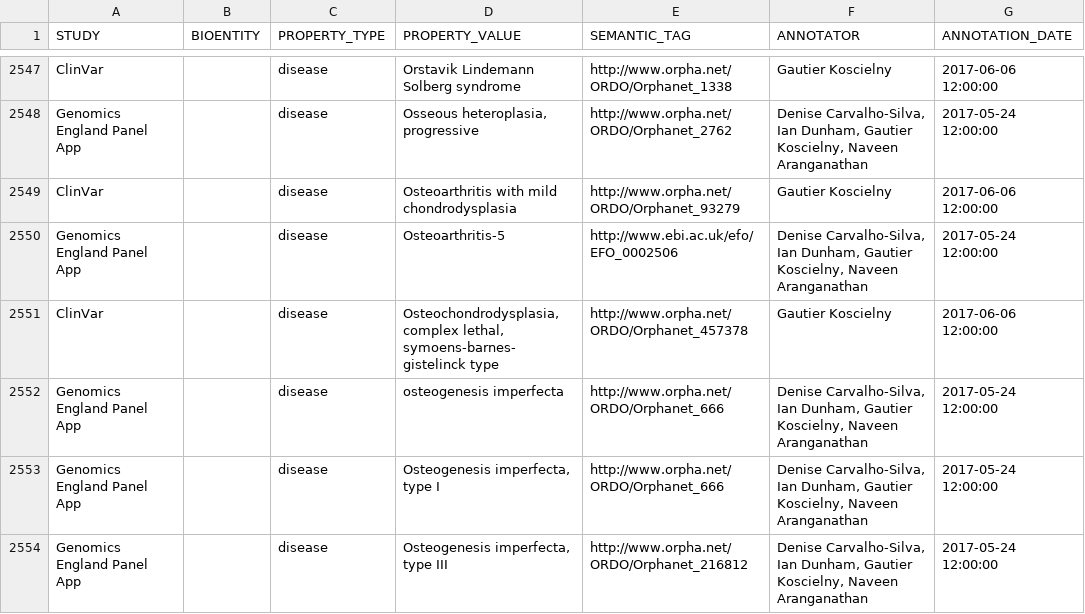
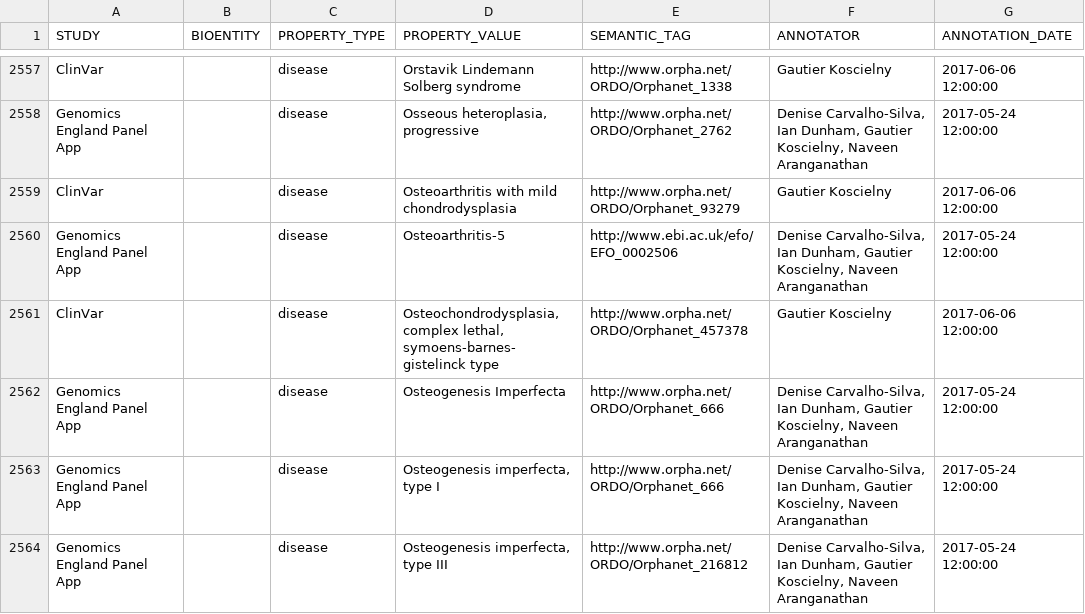
Before and after one commit to opentargets/curation, a TSV file: mappings/disease/manual_string.tsv, drawn as a sheet; only a part is shown, gaps mark what is left out; the diff covers the shown part only.

```diff
--- a/mappings/disease/manual_string.tsv
+++ b/mappings/disease/manual_string.tsv
@@ -2551,3 +2561,3 @@ Genomics England Panel App		disease	Osteoarthritis-5	http://www.ebi.ac.uk/efo/EF
 ClinVar		disease	Osteochondrodysplasia, complex lethal, symoens-barnes-gistelinck type	http://www.orpha.net/ORDO/Orphanet_457378	Gautier Koscielny	2017-06-06 12:00:00
-Genomics England Panel App		disease	osteogenesis imperfecta	http://www.orpha.net/ORDO/Orphanet_666	Denise Carvalho-Silva, Ian Dunham, Gautier Koscielny, Naveen Aranganathan	2017-05-24 12:00:00
+Genomics England Panel App		disease	Osteogenesis Imperfecta	http://www.orpha.net/ORDO/Orphanet_666	Denise Carvalho-Silva, Ian Dunham, Gautier Koscielny, Naveen Aranganathan	2017-05-24 12:00:00
 Genomics England Panel App		disease	Osteogenesis imperfecta, type I	http://www.orpha.net/ORDO/Orphanet_666	Denise Carvalho-Silva, Ian Dunham, Gautier Koscielny, Naveen Aranganathan	2017-05-24 12:00:00
```
Also changed, not shown: 11 added rows and 42 edited cells elsewhere in this file.
